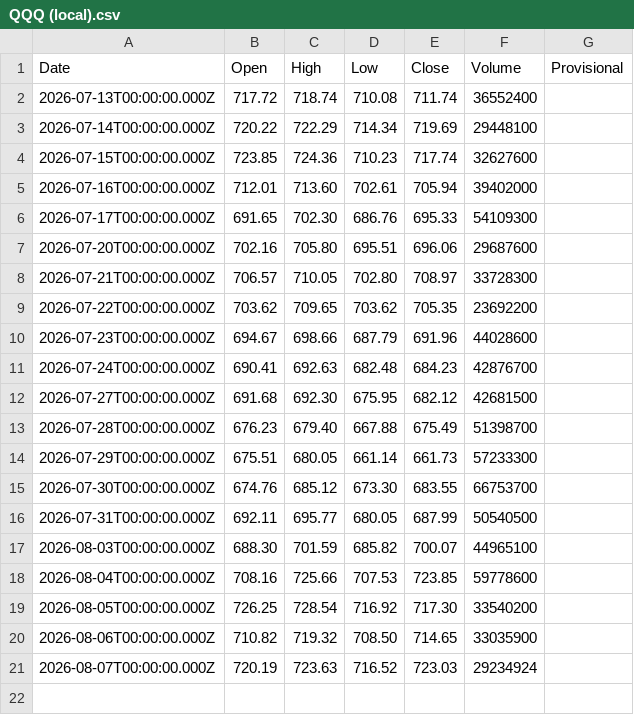
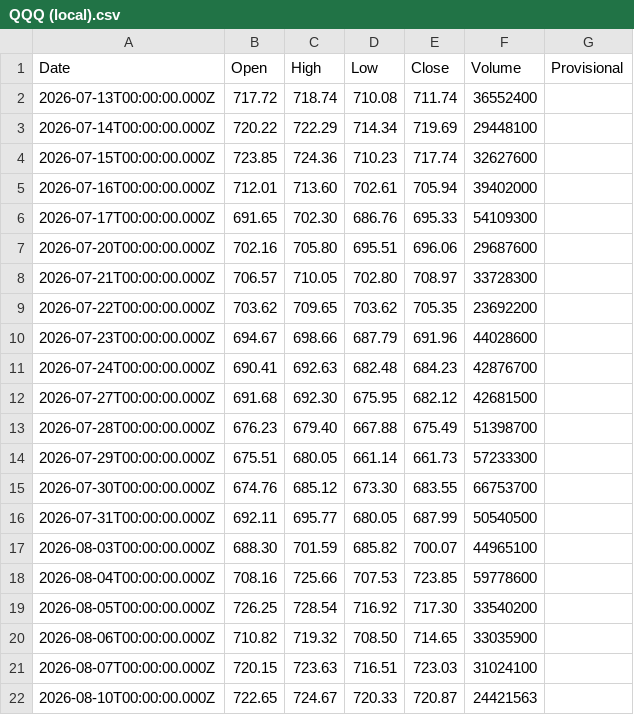
Before and after one commit to truedichotomy/QQQ_long_term_strategy, a CSV file: data/QQQ (local).csv, drawn as a sheet.

```diff
--- a/data/QQQ (local).csv
+++ b/data/QQQ (local).csv
@@ -20,2 +20,3 @@
 "2026-08-06T00:00:00.000Z","710.82","719.32","708.50","714.65","33035900",""
-"2026-08-07T00:00:00.000Z","720.19","723.63","716.52","723.03","29234924",""
+"2026-08-07T00:00:00.000Z","720.15","723.63","716.51","723.03","31024100",""
+"2026-08-10T00:00:00.000Z","722.65","724.67","720.33","720.87","24421563",""
```
Also changed, not shown: 2 other files.
